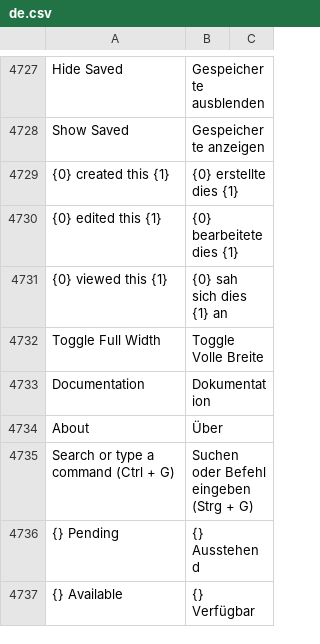
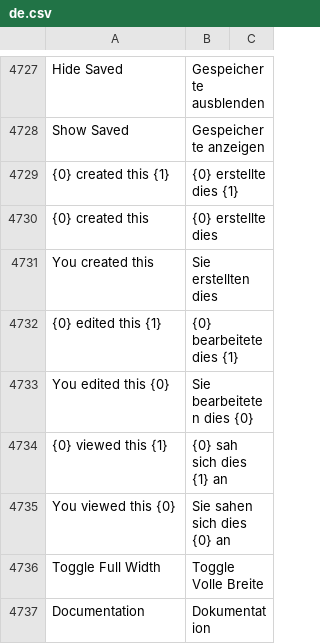
Before and after one commit to meichthys/frappe, a CSV file: frappe/translations/de.csv, drawn as a sheet; only a part is shown, gaps mark what is left out; the shorter side is filled out with more unchanged rows; the diff names each change by its address in the sheet, - before the commit and + after, or states it on an @@ line.

```diff
--- a/frappe/translations/de.csv
+++ b/frappe/translations/de.csv
+row 4730: {0} created this | {0} erstellte dies
+row 4731: You created this | Sie erstellten dies
+row 4733: You edited this {0} | Sie bearbeiteten dies {0}
+row 4735: You viewed this {0} | Sie sahen sich dies {0} an
```
Also changed, not shown: 6 other files.
